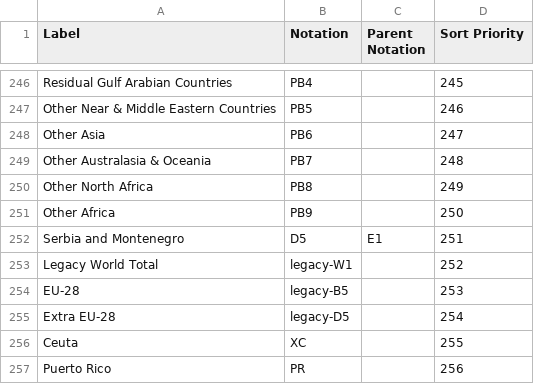
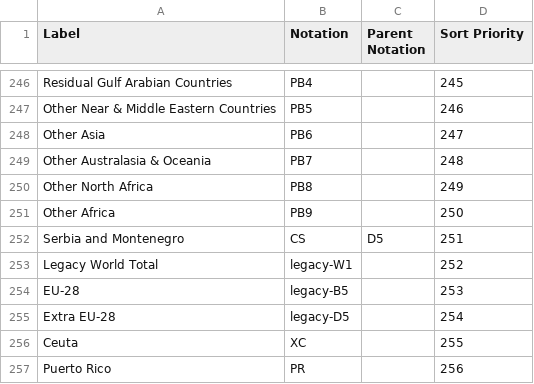
Before and after one commit to GSS-Cogs/family-trade, a CSV file: reference/codelists/ons-partner-geography.csv, drawn as a sheet; only a part is shown, gaps mark what is left out.

Commit message:
Adjusting codelists to get transform through jenkins

```diff
--- a/reference/codelists/ons-partner-geography.csv
+++ b/reference/codelists/ons-partner-geography.csv
@@ -251,3 +251,3 @@ Other North Africa,PB8,,249
 Other Africa,PB9,,250
-Serbia and Montenegro,D5,E1,251
+Serbia and Montenegro,CS,D5,251
 Legacy World Total,legacy-W1,,252
```
